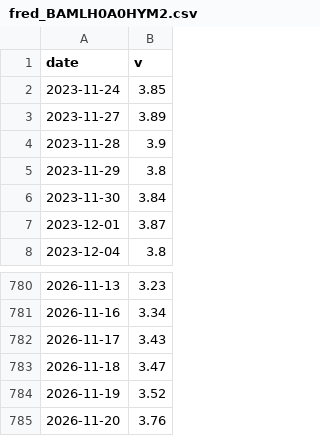
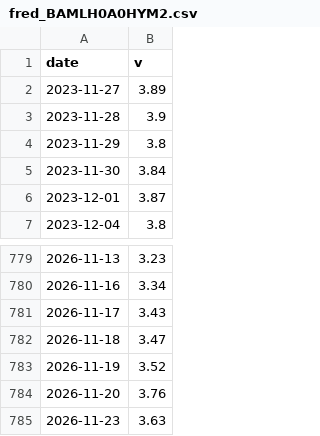
Before and after one commit to salmonmisosoup/leverage-dashboard, a CSV file: data/fred_BAMLH0A0HYM2.csv, drawn as a sheet; only a part is shown, gaps mark what is left out; removed rows and columns are numbered as before the commit, all else as after; the diff names each change by its address in the sheet, - before the commit and + after, or states it on an @@ line.

```diff
--- a/data/fred_BAMLH0A0HYM2.csv
+++ b/data/fred_BAMLH0A0HYM2.csv
-row 2: 2023-11-24 | 3.85
+row 785: 2026-11-23 | 3.63
```
Also changed, not shown: 2 other files.
